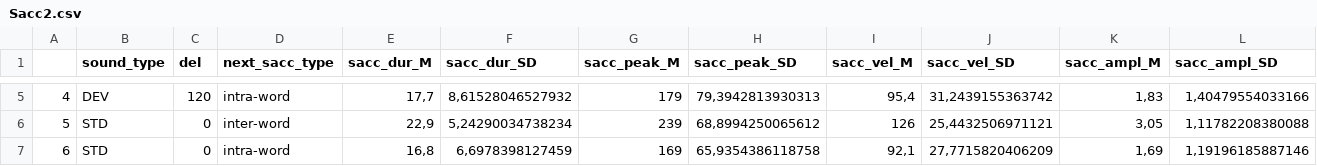
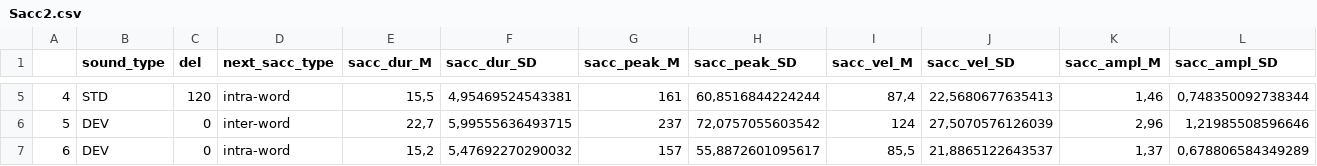
Before and after one commit to martin-vasilev/DEVS2, a CSV file: Descriptives/Sacc2.csv, drawn as a sheet; only a part is shown, gaps mark what is left out; the diff covers the shown part only.

Commit message:
saccade type models after fixing coding error

```diff
--- a/Descriptives/Sacc2.csv
+++ b/Descriptives/Sacc2.csv
@@ -5,3 +5,3 @@
-"4";"DEV";120;"intra-word";17,7;8,61528046527932;179;79,3942813930313;95,4;31,2439155363742;1,83;1,40479554033166
-"5";"STD";0;"inter-word";22,9;5,24290034738234;239;68,8994250065612;126;25,4432506971121;3,05;1,11782208380088
-"6";"STD";0;"intra-word";16,8;6,6978398127459;169;65,9354386118758;92,1;27,7715820406209;1,69;1,19196185887146
+"4";"STD";"120";"intra-word";15,5;4,95469524543381;161;60,8516844224244;87,4;22,5680677635413;1,46;0,748350092738344
+"5";"DEV";"0";"inter-word";22,7;5,99555636493715;237;72,0757055603542;124;27,5070576126039;2,96;1,21985508596646
+"6";"DEV";"0";"intra-word";15,2;5,47692270290032;157;55,8872601095617;85,5;21,8865122643537;1,37;0,678806584349289
```
Also changed, not shown: 45 edited cells elsewhere in this file, 9 other files.
